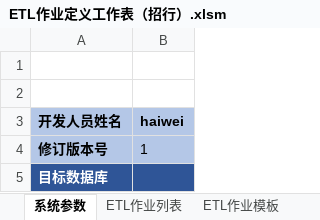
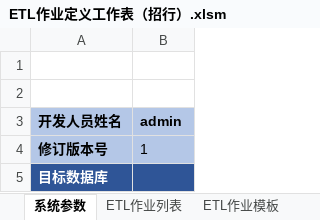
Before and after one commit to qq85609655/etldev-1, an Excel workbook: ETL作业定义工作表（招行）.xlsm, sheet 系统参数, drawn as a sheet; only a part is shown; values as stored, in another font and other column widths than the file's, no borders; charts and pictures not drawn; the diff names each change by its address in the sheet, - before the commit and + after, or states it on an @@ line.

```diff
--- a/ETL作业定义工作表（招行）.xlsm (sheet 系统参数)
+++ b/ETL作业定义工作表（招行）.xlsm (sheet 系统参数)
-B3: haiwei
+B3: admin
```
Also changed, not shown: sheet ETL作业列表, 4 other files.
